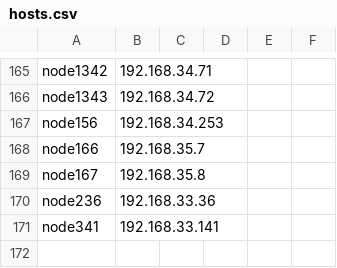
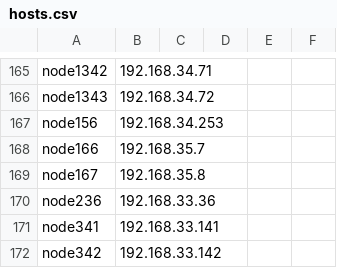
Before and after one commit to broadinstitute/APSGhistory, a CSV file: xcat2/tables/hosts.csv, drawn as a sheet; only a part is shown, gaps mark what is left out; the diff names each change by its address in the sheet, - before the commit and + after, or states it on an @@ line.

```diff
--- a/xcat2/tables/hosts.csv
+++ b/xcat2/tables/hosts.csv
+row 172: node342 | 192.168.33.142
```
Also changed, not shown: xcat2/tables/auditlog.csv, xcat2/tables/mac.csv, 2 other files.
